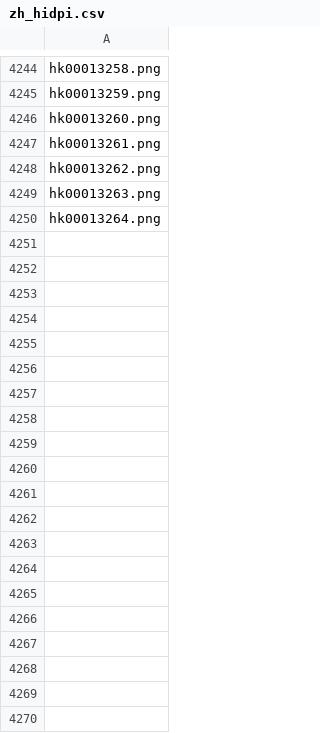
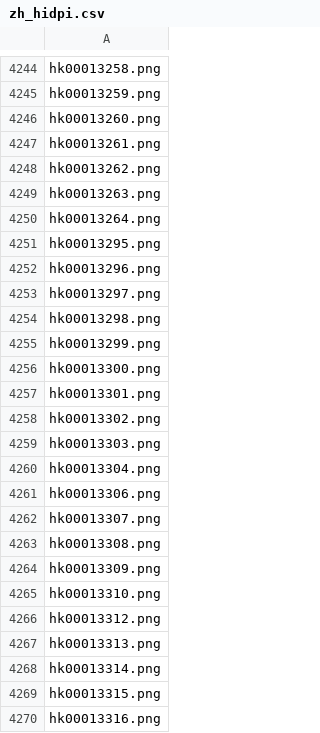
Before and after one commit to DR34M3R-T/PTCG_print, a CSV file: database/zh_hidpi.csv, drawn as a sheet; only a part is shown, gaps mark what is left out; the diff covers the shown part only.

```diff
--- a/database/zh_hidpi.csv
+++ b/database/zh_hidpi.csv
@@ -4250 +4250,21 @@ hk00013263.png
 hk00013264.png
+hk00013295.png
+hk00013296.png
+hk00013297.png
+hk00013298.png
+hk00013299.png
+hk00013300.png
+hk00013301.png
+hk00013302.png
+hk00013303.png
+hk00013304.png
+hk00013306.png
+hk00013307.png
+hk00013308.png
+hk00013309.png
+hk00013310.png
+hk00013312.png
+hk00013313.png
+hk00013314.png
+hk00013315.png
+hk00013316.png
```
Also changed, not shown: 143 added rows elsewhere in this file, database/ja_data.csv, 4 other files.
